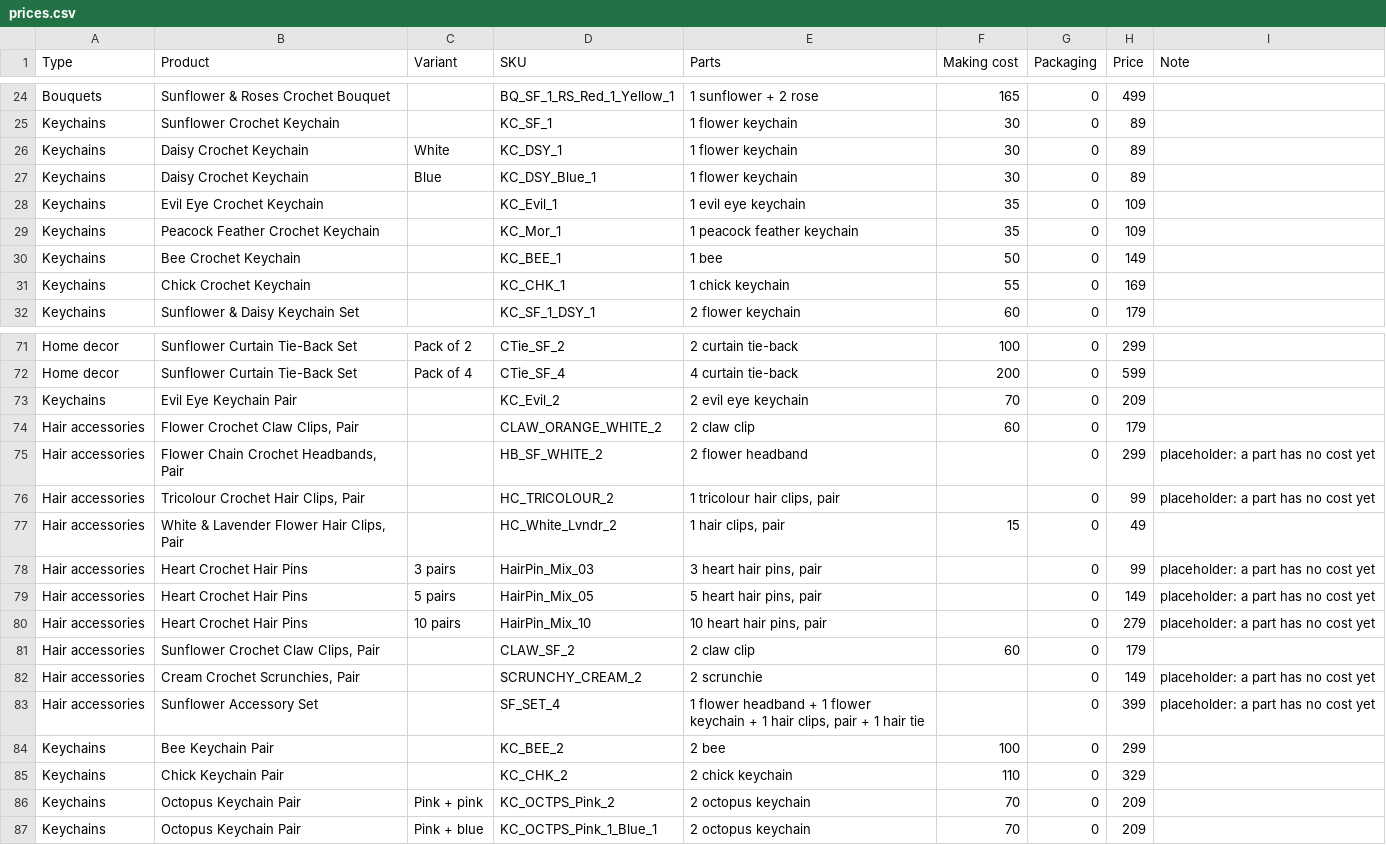
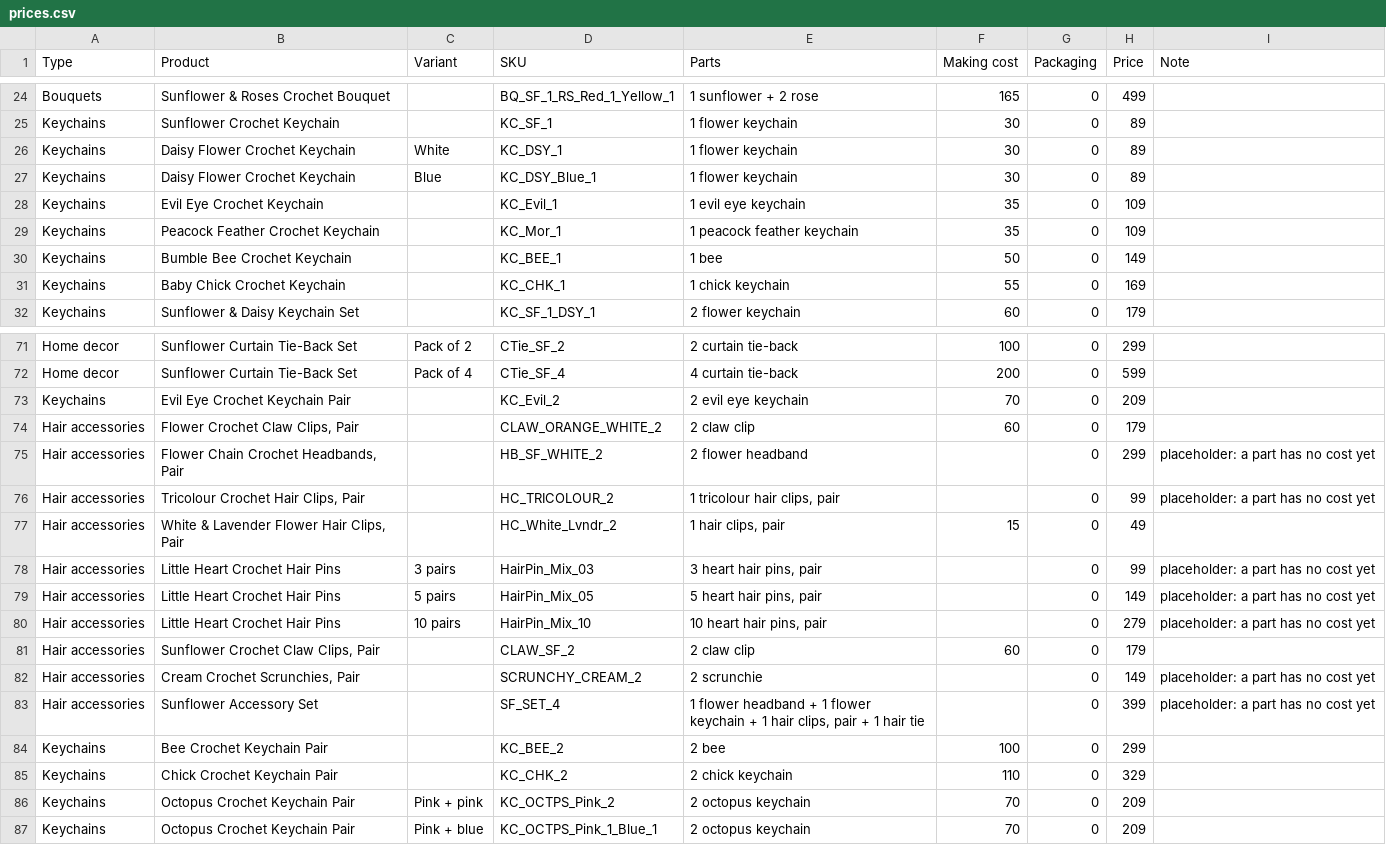
Before and after one commit to raushansinghdev/yarnbasket-shopify, a CSV file: tools/catalog/prices.csv, drawn as a sheet; only a part is shown, gaps mark what is left out; the diff covers the shown part only.

```diff
--- a/tools/catalog/prices.csv
+++ b/tools/catalog/prices.csv
@@ -25,8 +25,8 @@ Bouquets,Sunflower & Roses Crochet Bouquet,,BQ_SF_1_RS_Red_1_Yellow_1,1 sunflowe
 Keychains,Sunflower Crochet Keychain,,KC_SF_1,1 flower keychain,30,0,89,
-Keychains,Daisy Crochet Keychain,White,KC_DSY_1,1 flower keychain,30,0,89,
-Keychains,Daisy Crochet Keychain,Blue,KC_DSY_Blue_1,1 flower keychain,30,0,89,
+Keychains,Daisy Flower Crochet Keychain,White,KC_DSY_1,1 flower keychain,30,0,89,
+Keychains,Daisy Flower Crochet Keychain,Blue,KC_DSY_Blue_1,1 flower keychain,30,0,89,
 Keychains,Evil Eye Crochet Keychain,,KC_Evil_1,1 evil eye keychain,35,0,109,
 Keychains,Peacock Feather Crochet Keychain,,KC_Mor_1,1 peacock feather keychain,35,0,109,
-Keychains,Bee Crochet Keychain,,KC_BEE_1,1 bee,50,0,149,
-Keychains,Chick Crochet Keychain,,KC_CHK_1,1 chick keychain,55,0,169,
+Keychains,Bumble Bee Crochet Keychain,,KC_BEE_1,1 bee,50,0,149,
+Keychains,Baby Chick Crochet Keychain,,KC_CHK_1,1 chick keychain,55,0,169,
 Keychains,Sunflower & Daisy Keychain Set,,KC_SF_1_DSY_1,2 flower keychain,60,0,179,
@@ -72,3 +72,3 @@ Home decor,Sunflower Curtain Tie-Back Set,Pack of 2,CTie_SF_2,2 curtain tie-back
 Home decor,Sunflower Curtain Tie-Back Set,Pack of 4,CTie_SF_4,4 curtain tie-back,200,0,599,
-Keychains,Evil Eye Keychain Pair,,KC_Evil_2,2 evil eye keychain,70,0,209,
+Keychains,Evil Eye Crochet Keychain Pair,,KC_Evil_2,2 evil eye keychain,70,0,209,
 Hair accessories,"Flower Crochet Claw Clips, Pair",,CLAW_ORANGE_WHITE_2,2 claw clip,60,0,179,
@@ -77,5 +77,5 @@ Hair accessories,"Tricolour Crochet Hair Clips, Pair",,HC_TRICOLOUR_2,"1 tricolo
 Hair accessories,"White & Lavender Flower Hair Clips, Pair",,HC_White_Lvndr_2,"1 hair clips, pair",15,0,49,
-Hair accessories,Heart Crochet Hair Pins,3 pairs,HairPin_Mix_03,"3 heart hair pins, pair",,0,99,placeholder: a part has no cost yet
-Hair accessories,Heart Crochet Hair Pins,5 pairs,HairPin_Mix_05,"5 heart hair pins, pair",,0,149,placeholder: a part has no cost yet
-Hair accessories,Heart Crochet Hair Pins,10 pairs,HairPin_Mix_10,"10 heart hair pins, pair",,0,279,placeholder: a part has no cost yet
+Hair accessories,Little Heart Crochet Hair Pins,3 pairs,HairPin_Mix_03,"3 heart hair pins, pair",,0,99,placeholder: a part has no cost yet
+Hair accessories,Little Heart Crochet Hair Pins,5 pairs,HairPin_Mix_05,"5 heart hair pins, pair",,0,149,placeholder: a part has no cost yet
+Hair accessories,Little Heart Crochet Hair Pins,10 pairs,HairPin_Mix_10,"10 heart hair pins, pair",,0,279,placeholder: a part has no cost yet
 Hair accessories,"Sunflower Crochet Claw Clips, Pair",,CLAW_SF_2,2 claw clip,60,0,179,
@@ -83,5 +83,5 @@ Hair accessories,"Cream Crochet Scrunchies, Pair",,SCRUNCHY_CREAM_2,2 scrunchie,
 Hair accessories,Sunflower Accessory Set,,SF_SET_4,"1 flower headband + 1 flower keychain + 1 hair clips, pair + 1 hair tie",,0,399,placeholder: a part has no cost yet
-Keychains,Bee Keychain Pair,,KC_BEE_2,2 bee,100,0,299,
-Keychains,Chick Keychain Pair,,KC_CHK_2,2 chick keychain,110,0,329,
-Keychains,Octopus Keychain Pair,Pink + pink,KC_OCTPS_Pink_2,2 octopus keychain,70,0,209,
-Keychains,Octopus Keychain Pair,Pink + blue,KC_OCTPS_Pink_1_Blue_1,2 octopus keychain,70,0,209,
+Keychains,Bee Crochet Keychain Pair,,KC_BEE_2,2 bee,100,0,299,
+Keychains,Chick Crochet Keychain Pair,,KC_CHK_2,2 chick keychain,110,0,329,
+Keychains,Octopus Crochet Keychain Pair,Pink + pink,KC_OCTPS_Pink_2,2 octopus keychain,70,0,209,
+Keychains,Octopus Crochet Keychain Pair,Pink + blue,KC_OCTPS_Pink_1_Blue_1,2 octopus keychain,70,0,209,
```
Also changed, not shown: 1 edited cell elsewhere in this file, 2 other files.
